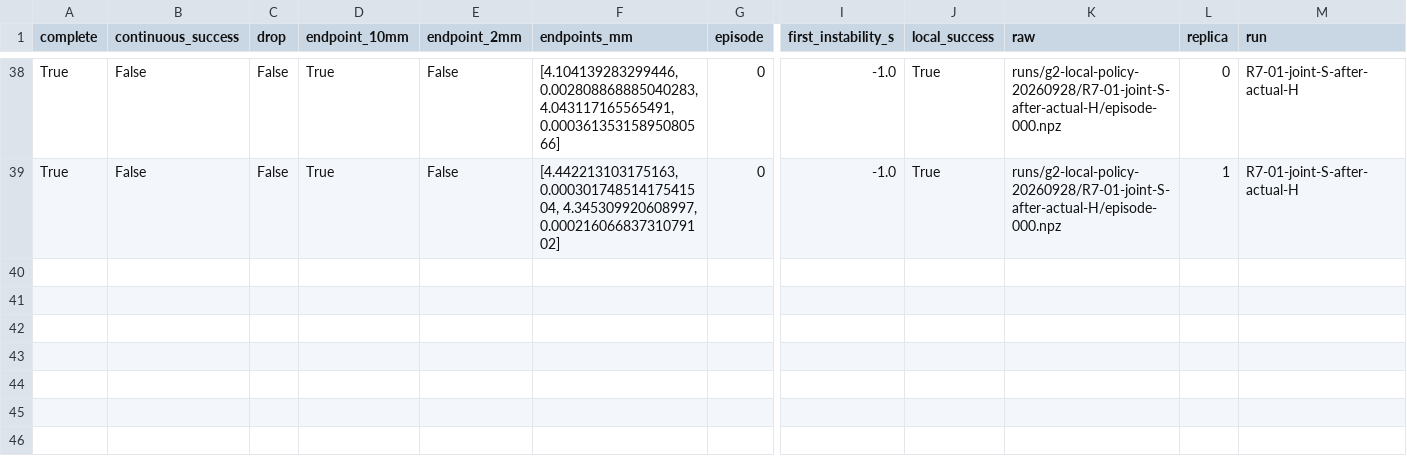
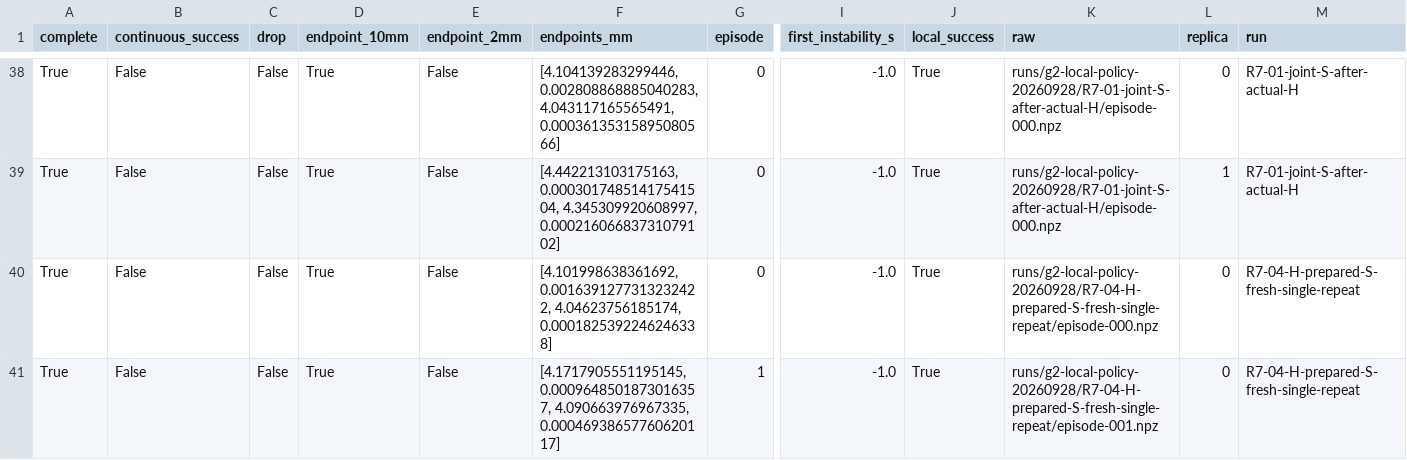
Before and after one commit to Jr-kelly/artgym, a CSV file: research/g2-local-policy-control-results-20260928.csv, drawn as a sheet; only a part is shown, gaps mark what is left out; rows hold the shown columns only; the diff names each change by its address in the sheet, - before the commit and + after, or states it on an @@ line.

```diff
--- a/research/g2-local-policy-control-results-20260928.csv
+++ b/research/g2-local-policy-control-results-20260928.csv
+row 40: True | False | False | True | False | [4.101998638361692, 0.0016391277313232422, 4.04623756185174, 0.0001825392246246338] | 0 | -1.0 | True | runs/g2-local-policy-20260928/R7-04-H-prepared-S-fresh-single-repeat/episode-000.npz | 0 | R7-04-H-prepared-S-fresh-single-repeat
+row 41: True | False | False | True | False | [4.1717905551195145, 0.0009648501873016357, 4.090663976967335, 0.00046938657760620117] | 1 | -1.0 | True | runs/g2-local-policy-20260928/R7-04-H-prepared-S-fresh-single-repeat/episode-001.npz | 0 | R7-04-H-prepared-S-fresh-single-repeat
```
Also changed, not shown: 6 other files.
